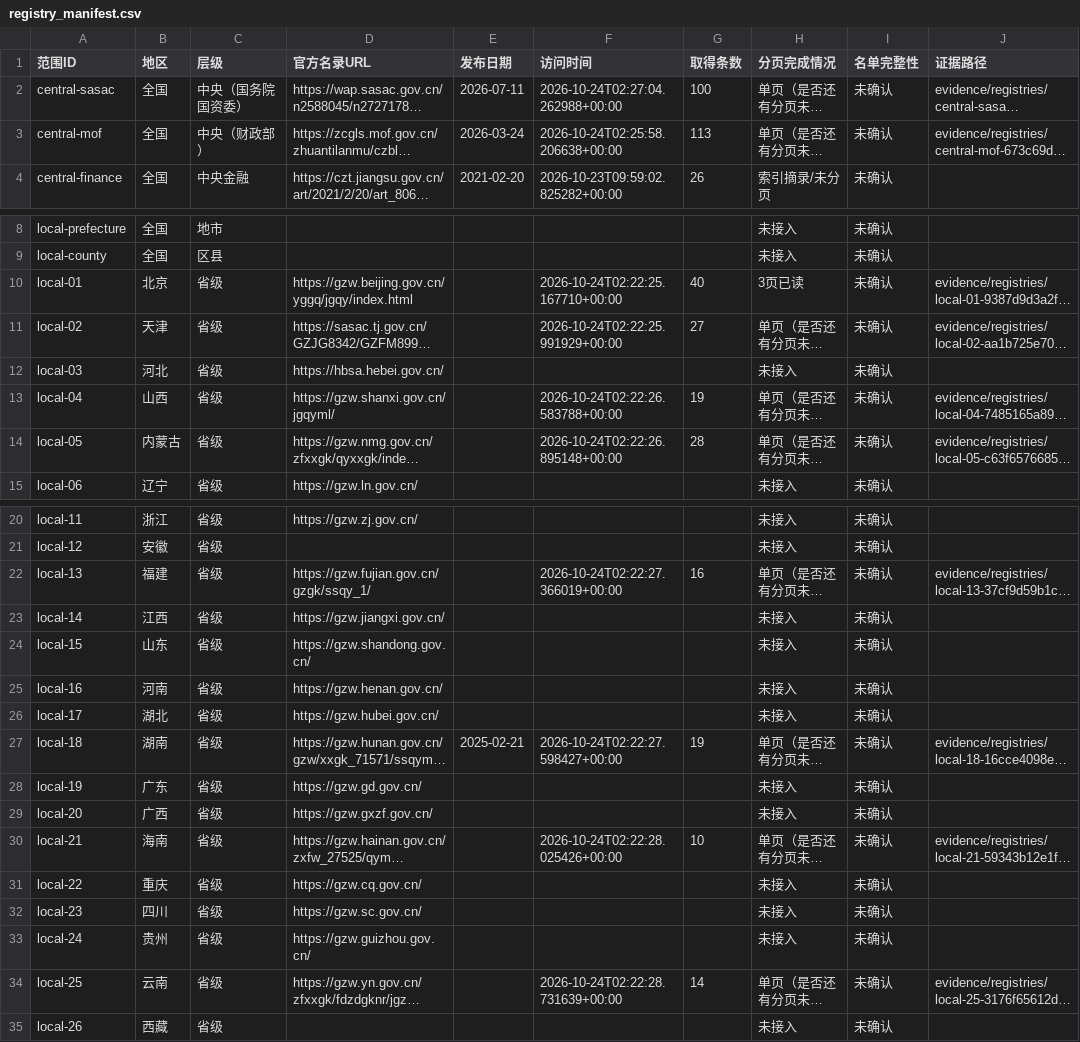
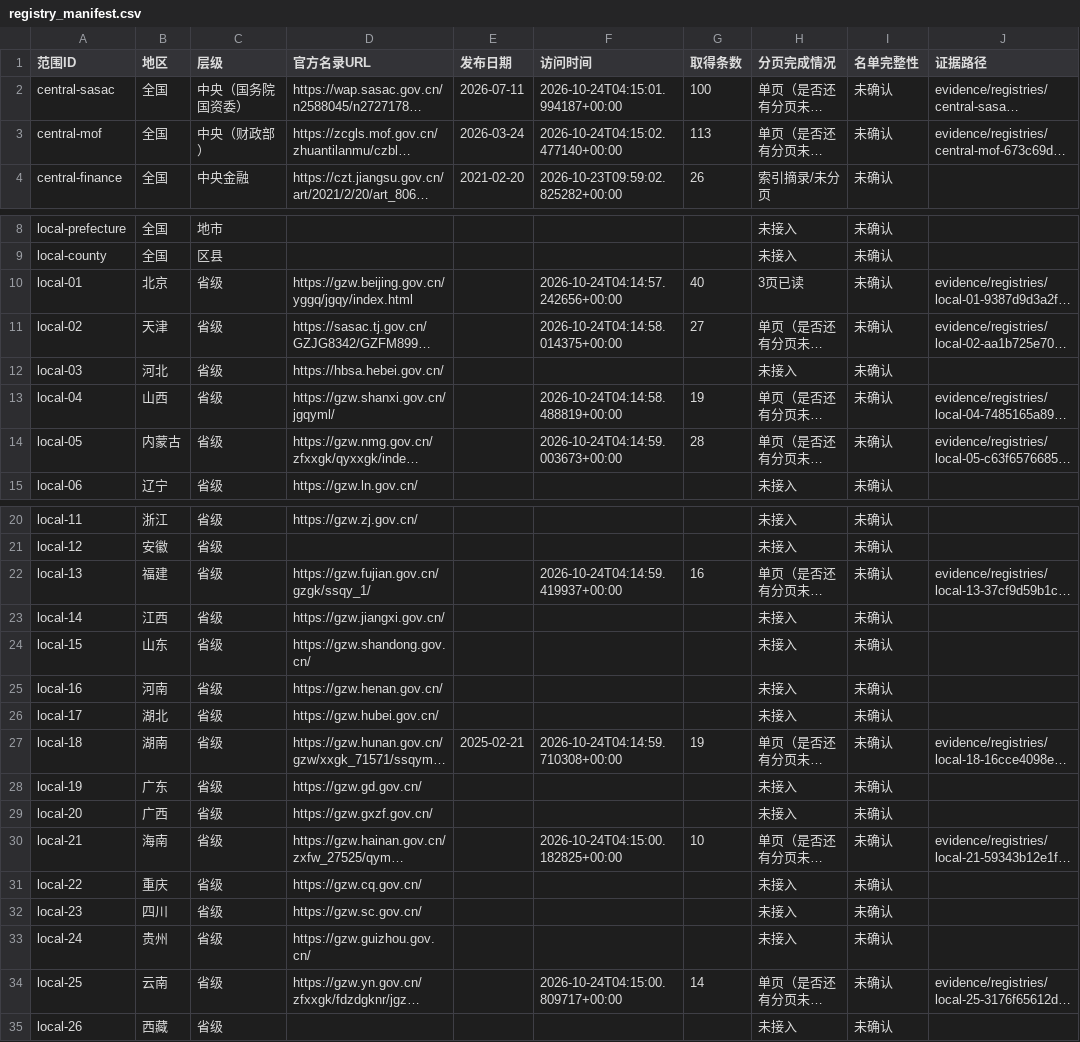
Before and after one commit to wishfine/soe-radar, a CSV file: delivery/registry_manifest.csv, drawn as a sheet; only a part is shown, gaps mark what is left out; long unchanged cells end in …; the diff covers the shown part only; the diff names each change by its address in the sheet, - before the commit and + after, or states it on an @@ line.

```diff
--- a/delivery/registry_manifest.csv
+++ b/delivery/registry_manifest.csv
-F2 (访问时间): 2026-10-24T02:27:04.262988+00:00
+F2 (访问时间): 2026-10-24T04:15:01.994187+00:00
-F3 (访问时间): 2026-10-24T02:25:58.206638+00:00
+F3 (访问时间): 2026-10-24T04:15:02.477140+00:00
-F10 (访问时间): 2026-10-24T02:22:25.167710+00:00
+F10 (访问时间): 2026-10-24T04:14:57.242656+00:00
-F11 (访问时间): 2026-10-24T02:22:25.991929+00:00
+F11 (访问时间): 2026-10-24T04:14:58.014375+00:00
-F13 (访问时间): 2026-10-24T02:22:26.583788+00:00
+F13 (访问时间): 2026-10-24T04:14:58.488819+00:00
-F14 (访问时间): 2026-10-24T02:22:26.895148+00:00
+F14 (访问时间): 2026-10-24T04:14:59.003673+00:00
-F22 (访问时间): 2026-10-24T02:22:27.366019+00:00
+F22 (访问时间): 2026-10-24T04:14:59.419937+00:00
-F27 (访问时间): 2026-10-24T02:22:27.598427+00:00
+F27 (访问时间): 2026-10-24T04:14:59.710308+00:00
-F30 (访问时间): 2026-10-24T02:22:28.025426+00:00
+F30 (访问时间): 2026-10-24T04:15:00.182825+00:00
-F34 (访问时间): 2026-10-24T02:22:28.731639+00:00
+F34 (访问时间): 2026-10-24T04:15:00.809717+00:00
```
Also changed, not shown: 2 edited cells elsewhere in this file, delivery/evidence/manifest.csv, delivery/gaps.csv, 12 other files.
